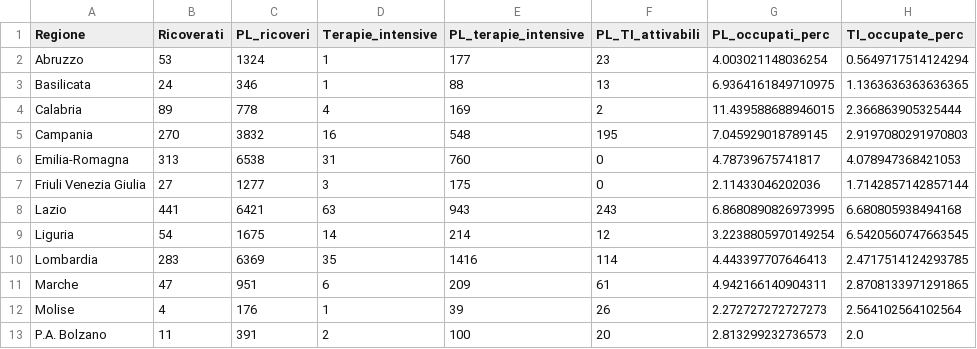
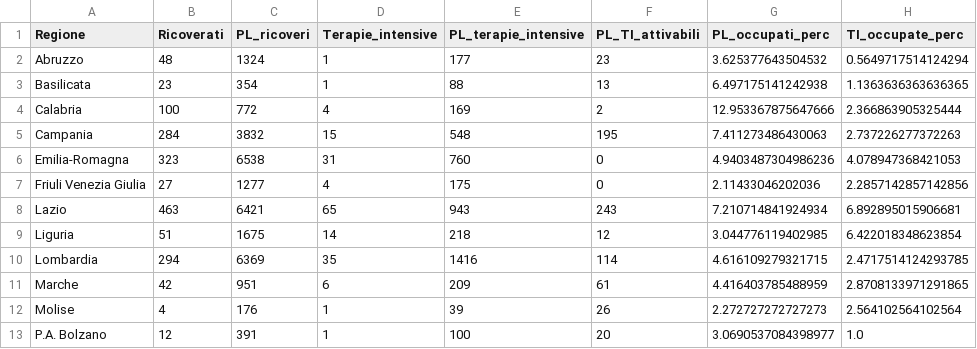
Before and after one commit to giovanniardenghi/dpc-covid-data, a CSV file: data/occupazione_letti.csv, drawn as a sheet; only a part is shown; the diff covers the shown part only.

```diff
--- a/data/occupazione_letti.csv
+++ b/data/occupazione_letti.csv
@@ -1,13 +1,13 @@
 Regione,Ricoverati,PL_ricoveri,Terapie_intensive,PL_terapie_intensive,PL_TI_attivabili,PL_occupati_perc,TI_occupate_perc
-Abruzzo,53,1324,1,177,23,4.003021148036254,0.5649717514124294
-Basilicata,24,346,1,88,13,6.9364161849710975,1.1363636363636365
-Calabria,89,778,4,169,2,11.439588688946015,2.366863905325444
-Campania,270,3832,16,548,195,7.045929018789145,2.9197080291970803
-Emilia-Romagna,313,6538,31,760,0,4.78739675741817,4.078947368421053
-Friuli Venezia Giulia,27,1277,3,175,0,2.11433046202036,1.7142857142857144
-Lazio,441,6421,63,943,243,6.8680890826973995,6.680805938494168
-Liguria,54,1675,14,214,12,3.2238805970149254,6.5420560747663545
-Lombardia,283,6369,35,1416,114,4.443397707646413,2.4717514124293785
-Marche,47,951,6,209,61,4.942166140904311,2.8708133971291865
+Abruzzo,48,1324,1,177,23,3.625377643504532,0.5649717514124294
+Basilicata,23,354,1,88,13,6.497175141242938,1.1363636363636365
+Calabria,100,772,4,169,2,12.953367875647666,2.366863905325444
+Campania,284,3832,15,548,195,7.411273486430063,2.737226277372263
+Emilia-Romagna,323,6538,31,760,0,4.9403487304986236,4.078947368421053
+Friuli Venezia Giulia,27,1277,4,175,0,2.11433046202036,2.2857142857142856
+Lazio,463,6421,65,943,243,7.210714841924934,6.892895015906681
+Liguria,51,1675,14,218,12,3.044776119402985,6.422018348623854
+Lombardia,294,6369,35,1416,114,4.616109279321715,2.4717514124293785
+Marche,42,951,6,209,61,4.416403785488959,2.8708133971291865
 Molise,4,176,1,39,26,2.272727272727273,2.564102564102564
-P.A. Bolzano,11,391,2,100,20,2.813299232736573,2.0
+P.A. Bolzano,12,391,1,100,20,3.0690537084398977,1.0
```
Also changed, not shown: 30 edited cells elsewhere in this file.
